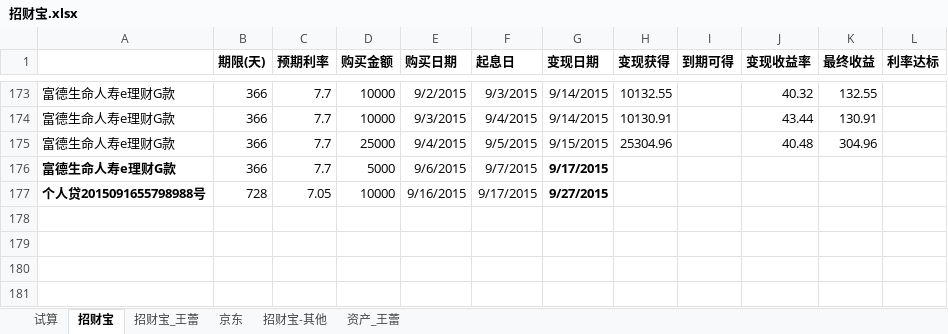
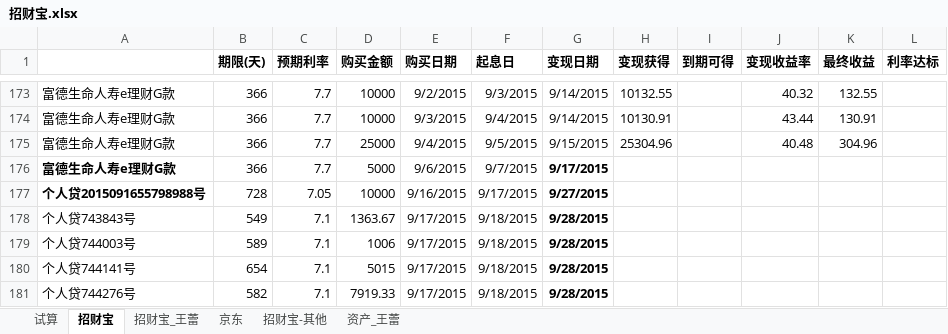
Before and after one commit to cnmud/832588m1pwG22w5t74PT0odv657C7m, an Excel workbook: 我的家/招财宝.xlsx, sheet 招财宝, drawn as a sheet; only a part is shown, gaps mark what is left out; values as stored, in another font and other column widths than the file's, no borders; the diff names each change by its address in the sheet, - before the commit and + after, or states it on an @@ line.

```diff
--- a/我的家/招财宝.xlsx (sheet 招财宝)
+++ b/我的家/招财宝.xlsx (sheet 招财宝)
+row 178: 个人贷743843号 | 549 | 7.1 | 1363.67 | 9/17/2015 | 9/18/2015 | 9/28/2015
+row 179: 个人贷744003号 | 589 | 7.1 | 1006 | 9/17/2015 | 9/18/2015 | 9/28/2015
+row 180: 个人贷744141号 | 654 | 7.1 | 5015 | 9/17/2015 | 9/18/2015 | 9/28/2015
+row 181: 个人贷744276号 | 582 | 7.1 | 7919.33 | 9/17/2015 | 9/18/2015 | 9/28/2015
```
Also changed, not shown: 1 other file.
